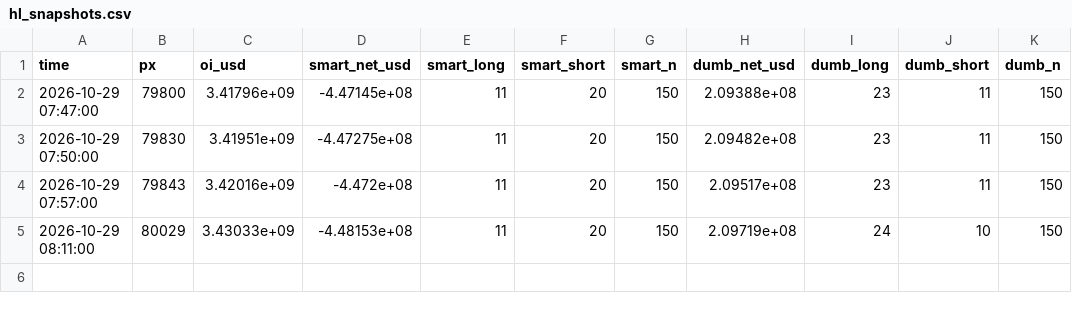
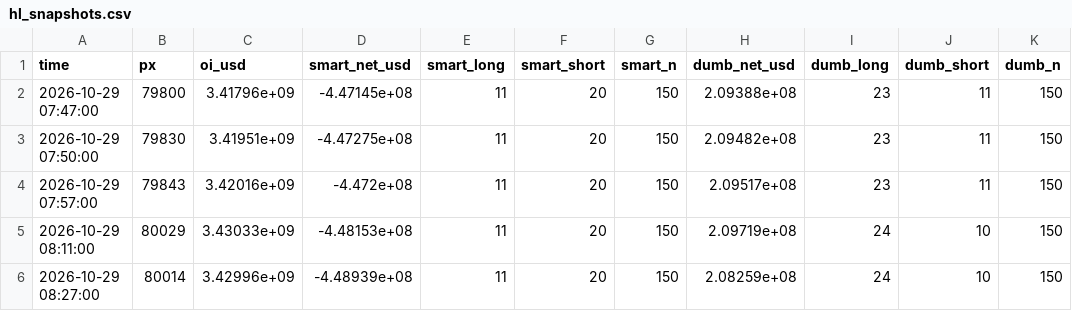
Before and after one commit to wywigacz/bitcoin-predictor, a CSV file: data/hl_snapshots.csv, drawn as a sheet; the diff names each change by its address in the sheet, - before the commit and + after, or states it on an @@ line.

```diff
--- a/data/hl_snapshots.csv
+++ b/data/hl_snapshots.csv
+row 6: 2026-10-29 08:27:00 | 80014 | 3.42996e+09 | -4.48939e+08 | 11 | 20 | 150 | 2.08259e+08 | 24 | 10 | 150
```
Also changed, not shown: data/forecast_log.csv, data/market_features.csv, 23 other files.
